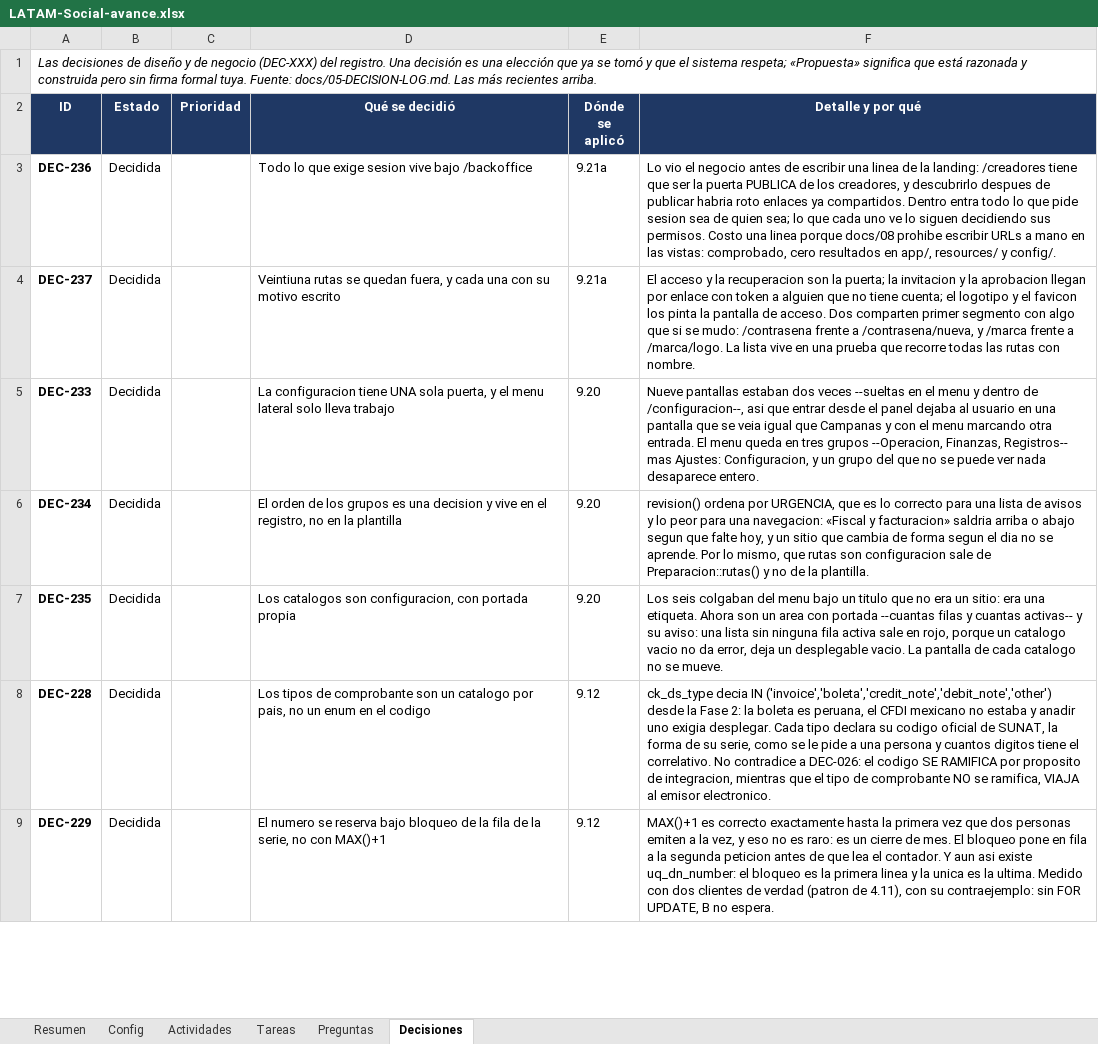
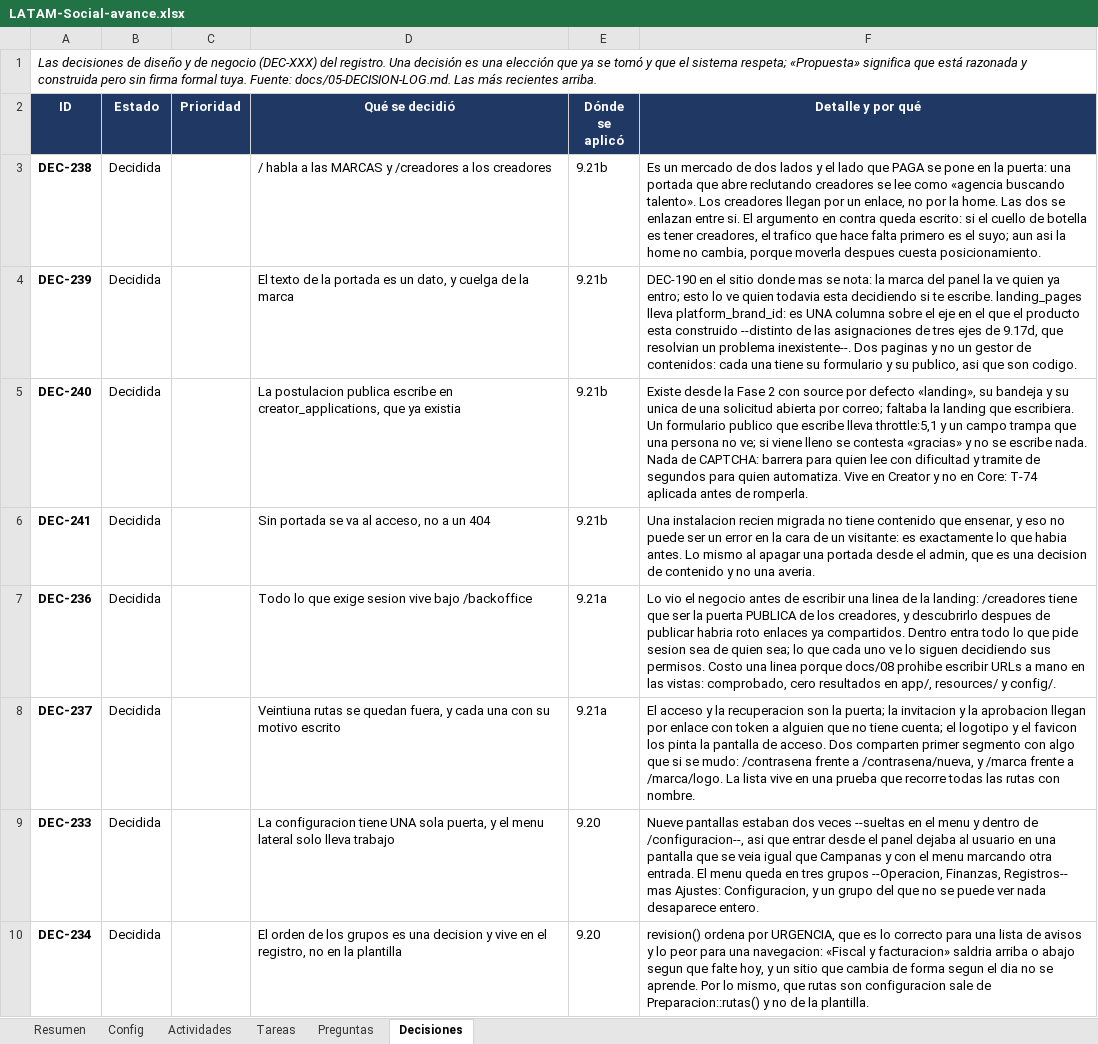
Before and after one commit to carlospandurovia/latam-social, an Excel workbook: docs/LATAM-Social-avance.xlsx, sheet Decisiones, drawn as a sheet; only a part is shown; the shorter side is filled out with more unchanged rows; values as stored, in another font and other column widths than the file's, no borders; conditional formats not drawn; the diff names each change by its address in the sheet, - before the commit and + after, or states it on an @@ line.

Commit message:
9.21b: la puerta de la calle - dos portadas con texto editable y postulacion publica (DEC-238..241)

```diff
--- a/docs/LATAM-Social-avance.xlsx (sheet Decisiones)
+++ b/docs/LATAM-Social-avance.xlsx (sheet Decisiones)
+row 3: DEC-238 | Decidida |  | / habla a las MARCAS y /creadores a los creadores | 9.21b | Es un mercado de dos lados y el lado que PAGA se pone en la puerta: una portada que abre reclutando creadores se lee como «agencia buscando talento». Los creadores llegan por un enlace, no por la home. Las dos se enlazan entre si. El argumento en contra queda escrito: si el cuello de botella es tener creadores, el trafico que hace falta primero es el suyo; aun asi la home no cambia, porque moverla despues cuesta posicionamiento.
+row 4: DEC-239 | Decidida |  | El texto de la portada es un dato, y cuelga de la marca | 9.21b | DEC-190 en el sitio donde mas se nota: la marca del panel la ve quien ya entro; esto lo ve quien todavia esta decidiendo si te escribe. landing_pages lleva platform_brand_id: es UNA columna sobre el eje en el que el producto esta construido --distinto de las asignaciones de tres ejes de 9.17d, que resolvian un problema inexistente--. Dos paginas y no un gestor de contenidos: cada una tiene su formulario y su publico, asi que son codigo.
+row 5: DEC-240 | Decidida |  | La postulacion publica escribe en creator_applications, que ya existia | 9.21b | Existe desde la Fase 2 con source por defecto «landing», su bandeja y su unica de una solicitud abierta por correo; faltaba la landing que escribiera. Un formulario publico que escribe lleva throttle:5,1 y un campo trampa que una persona no ve; si viene lleno se contesta «gracias» y no se escribe nada. Nada de CAPTCHA: barrera para quien lee con dificultad y tramite de segundos para quien automatiza. Vive en Creator y no en Core: T-74 aplicada antes de romperla.
+row 6: DEC-241 | Decidida |  | Sin portada se va al acceso, no a un 404 | 9.21b | Una instalacion recien migrada no tiene contenido que ensenar, y eso no puede ser un error en la cara de un visitante: es exactamente lo que habia antes. Lo mismo al apagar una portada desde el admin, que es una decision de contenido y no una averia.
```
Also changed, not shown: sheet Actividades, 26 other files.
